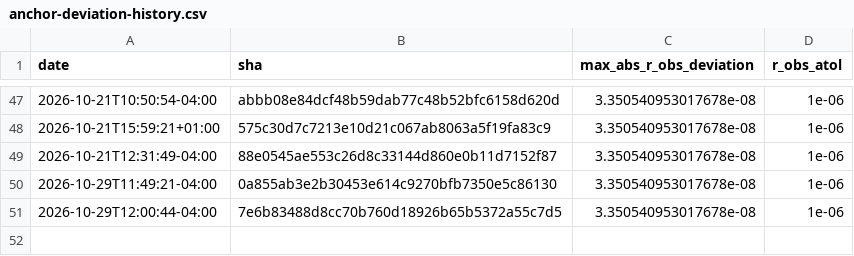
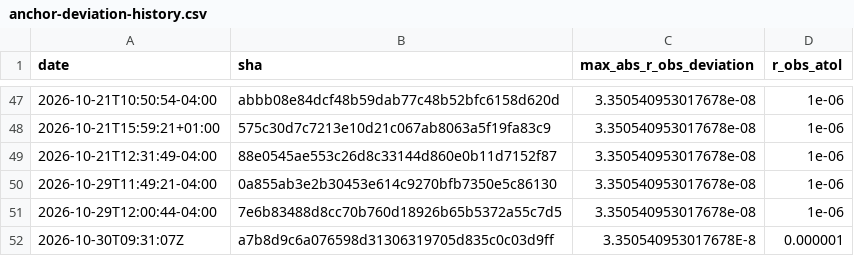
Before and after one commit to Differentiable-Electron-Crystallography/diffBloch, a CSV file: anchor-deviation-history.csv, drawn as a sheet; only a part is shown, gaps mark what is left out; the diff names each change by its address in the sheet, - before the commit and + after, or states it on an @@ line.

```diff
--- a/anchor-deviation-history.csv
+++ b/anchor-deviation-history.csv
+row 52: 2026-10-30T09:31:07Z | a7b8d9c6a076598d31306319705d835c0c03d9ff | 3.350540953017678E-8 | 0.000001
```
Also changed, not shown: 3 other files.
